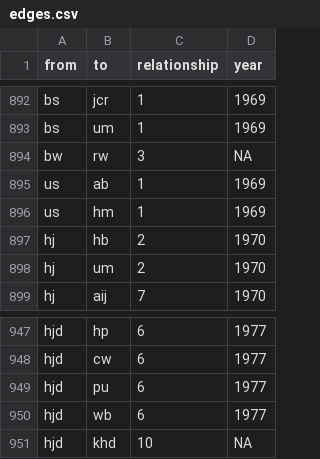
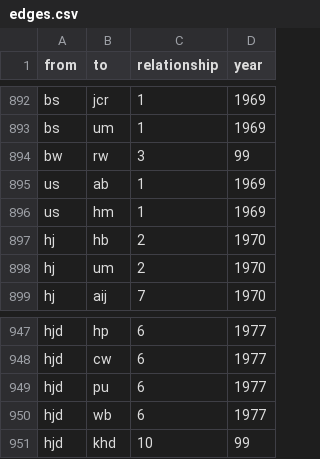
Before and after one commit to ca048/RAF-Forschungsdesign, a CSV file: edges.csv, drawn as a sheet; only a part is shown, gaps mark what is left out; the diff covers the shown part only.

```diff
--- a/edges.csv
+++ b/edges.csv
@@ -893,3 +893,3 @@ bs,jcr,1,1969
 bs,um,1,1969
-bw,rw,3,NA
+bw,rw,3,99
 us,ab,1,1969
@@ -950,2 +950,2 @@ hjd,pu,6,1977
 hjd,wb,6,1977
-hjd,khd,10,NA
+hjd,khd,10,99
```
Also changed, not shown: 23 edited cells elsewhere in this file.
